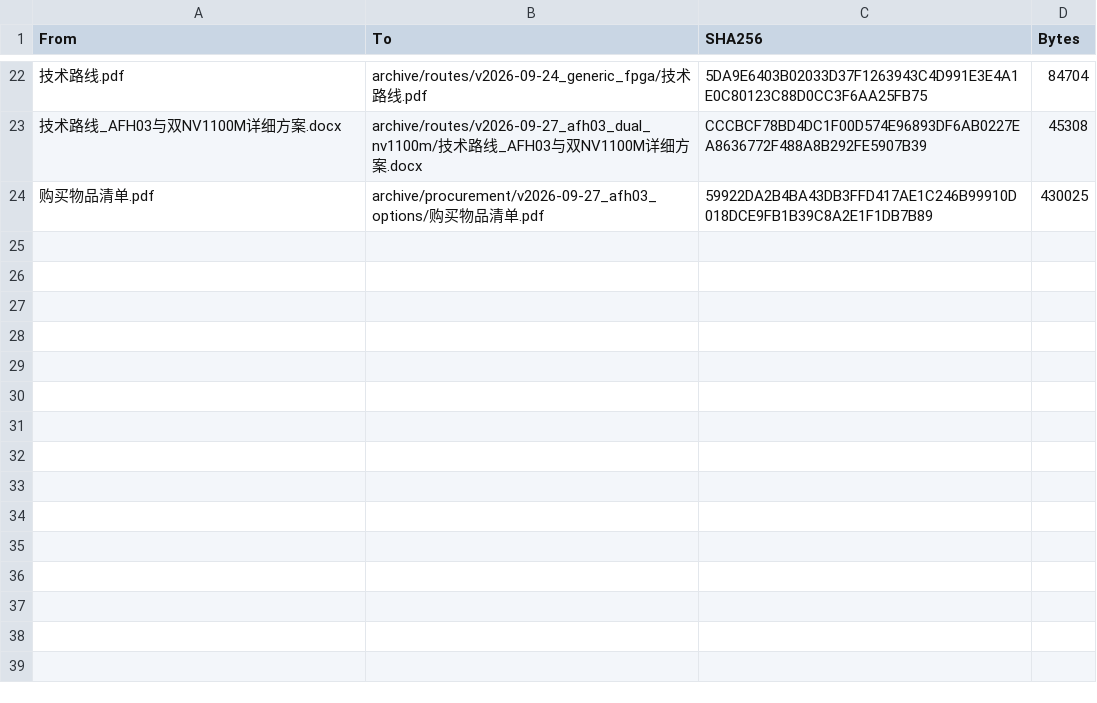
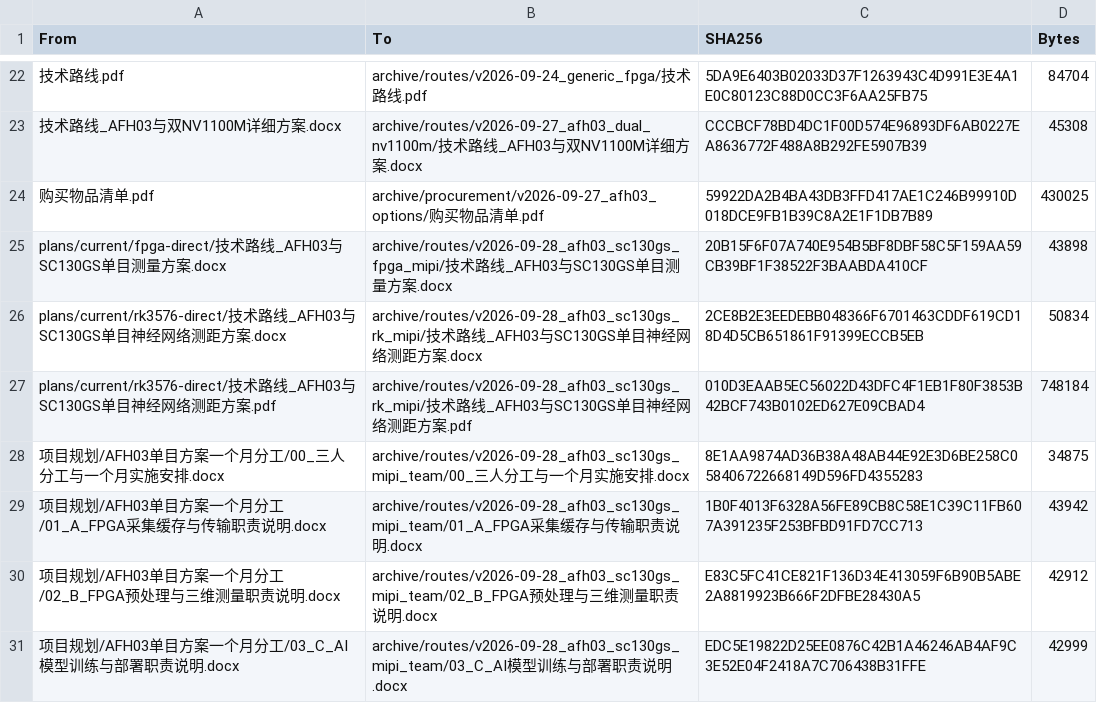
Before and after one commit to dandelionfeng/pingpong-fpga, a CSV file: archive/moved-files-sha256.csv, drawn as a sheet; only a part is shown, gaps mark what is left out.

Commit message:
docs: plan AFH03 USB synchronized stereo route

```diff
--- a/archive/moved-files-sha256.csv
+++ b/archive/moved-files-sha256.csv
@@ -24 +24,8 @@
 "购买物品清单.pdf","archive/procurement/v2026-09-27_afh03_options/购买物品清单.pdf","59922DA2B4BA43DB3FFD417AE1C246B99910D018DCE9FB1B39C8A2E1F1DB7B89","430025"
+"plans/current/fpga-direct/技术路线_AFH03与SC130GS单目测量方案.docx","archive/routes/v2026-09-28_afh03_sc130gs_fpga_mipi/技术路线_AFH03与SC130GS单目测量方案.docx","20B15F6F07A740E954B5BF8DBF58C5F159AA59CB39BF1F38522F3BAABDA410CF","43898"
+"plans/current/rk3576-direct/技术路线_AFH03与SC130GS单目神经网络测距方案.docx","archive/routes/v2026-09-28_afh03_sc130gs_rk_mipi/技术路线_AFH03与SC130GS单目神经网络测距方案.docx","2CE8B2E3EEDEBB048366F6701463CDDF619CD18D4D5CB651861F91399ECCB5EB","50834"
+"plans/current/rk3576-direct/技术路线_AFH03与SC130GS单目神经网络测距方案.pdf","archive/routes/v2026-09-28_afh03_sc130gs_rk_mipi/技术路线_AFH03与SC130GS单目神经网络测距方案.pdf","010D3EAAB5EC56022D43DFC4F1EB1F80F3853B42BCF743B0102ED627E09CBAD4","748184"
+"项目规划/AFH03单目方案一个月分工/00_三人分工与一个月实施安排.docx","archive/routes/v2026-09-28_afh03_sc130gs_mipi_team/00_三人分工与一个月实施安排.docx","8E1AA9874AD36B38A48AB44E92E3D6BE258C058406722668149D596FD4355283","34875"
+"项目规划/AFH03单目方案一个月分工/01_A_FPGA采集缓存与传输职责说明.docx","archive/routes/v2026-09-28_afh03_sc130gs_mipi_team/01_A_FPGA采集缓存与传输职责说明.docx","1B0F4013F6328A56FE89CB8C58E1C39C11FB607A391235F253BFBD91FD7CC713","43942"
+"项目规划/AFH03单目方案一个月分工/02_B_FPGA预处理与三维测量职责说明.docx","archive/routes/v2026-09-28_afh03_sc130gs_mipi_team/02_B_FPGA预处理与三维测量职责说明.docx","E83C5FC41CE821F136D34E413059F6B90B5ABE2A8819923B666F2DFBE28430A5","42912"
+"项目规划/AFH03单目方案一个月分工/03_C_AI模型训练与部署职责说明.docx","archive/routes/v2026-09-28_afh03_sc130gs_mipi_team/03_C_AI模型训练与部署职责说明.docx","EDC5E19822D25EE0876C42B1A46246AB4AF9C3E52E04F2418A7C706438B31FFE","42999"
```
Also changed, not shown: 27 other files.
